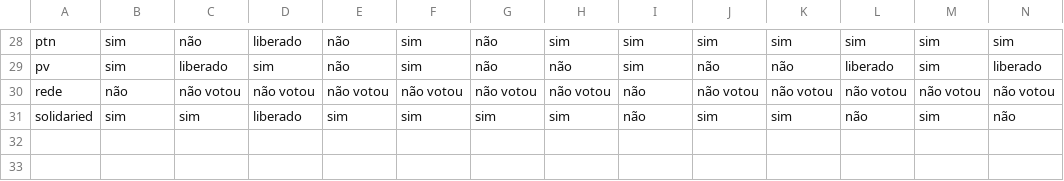
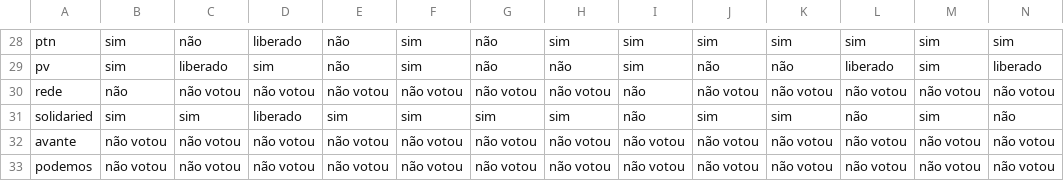
Before and after one commit to nazareno/houseofcunha, a CSV file: votacoes_selecionadas/partidos_votos_nomes_total.csv, drawn as a sheet; only a part is shown, gaps mark what is left out; rows hold the shown columns only; the diff names each change by its address in the sheet, - before the commit and + after, or states it on an @@ line.

```diff
--- a/votacoes_selecionadas/partidos_votos_nomes_total.csv
+++ b/votacoes_selecionadas/partidos_votos_nomes_total.csv
+row 32: avante | não votou | não votou | não votou | não votou | não votou | não votou | não votou | não votou | não votou | não votou | não votou | não votou | não votou
+row 33: podemos | não votou | não votou | não votou | não votou | não votou | não votou | não votou | não votou | não votou | não votou | não votou | não votou | não votou
```
Also changed, not shown: votacoes_selecionadas/deputados.csv, votacoes_selecionadas/deputados_votos_nomes_total.csv, 12 other files.
